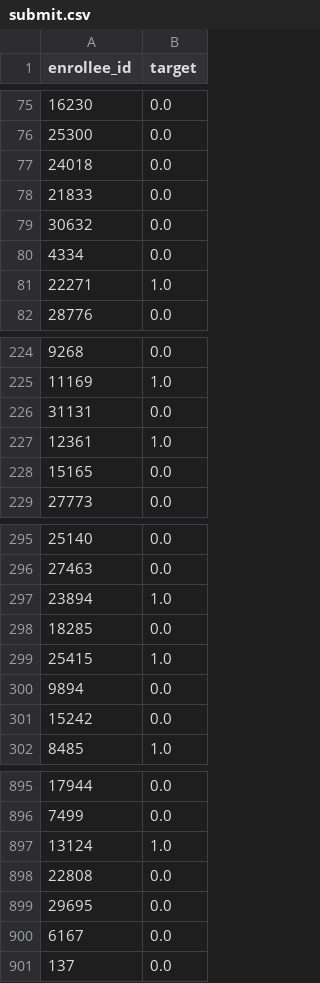
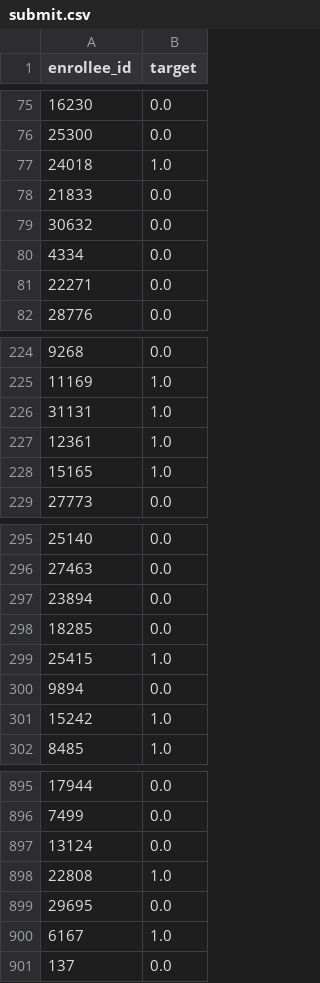
Before and after one commit to skrjha20/HR-Recuitment, a CSV file: submit.csv, drawn as a sheet; only a part is shown, gaps mark what is left out; the diff covers the shown part only.

```diff
--- a/submit.csv
+++ b/submit.csv
@@ -76,3 +76,3 @@ enrollee_id,target
 25300,0.0
-24018,0.0
+24018,1.0
 21833,0.0
@@ -80,3 +80,3 @@ enrollee_id,target
 4334,0.0
-22271,1.0
+22271,0.0
 28776,0.0
@@ -225,5 +225,5 @@ enrollee_id,target
 11169,1.0
-31131,0.0
+31131,1.0
 12361,1.0
-15165,0.0
+15165,1.0
 27773,0.0
@@ -296,3 +296,3 @@ enrollee_id,target
 27463,0.0
-23894,1.0
+23894,0.0
 18285,0.0
@@ -300,3 +300,3 @@ enrollee_id,target
 9894,0.0
-15242,0.0
+15242,1.0
 8485,1.0
@@ -896,6 +896,6 @@ enrollee_id,target
 7499,0.0
-13124,1.0
-22808,0.0
+13124,0.0
+22808,1.0
 29695,0.0
-6167,0.0
+6167,1.0
 137,0.0
```
Also changed, not shown: 82 edited cells elsewhere in this file, 3 other files.
